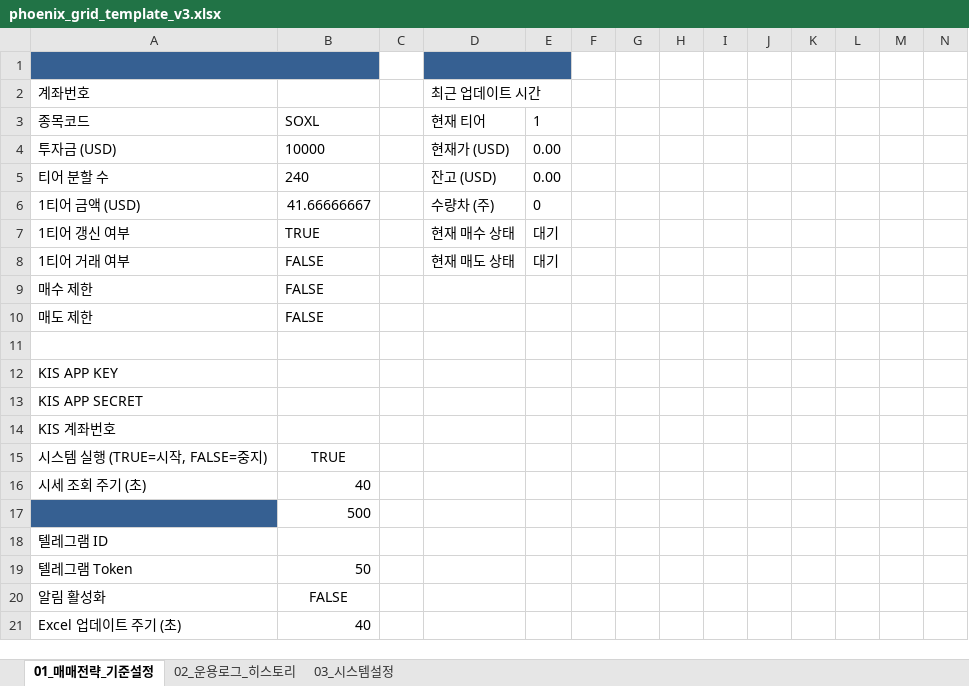
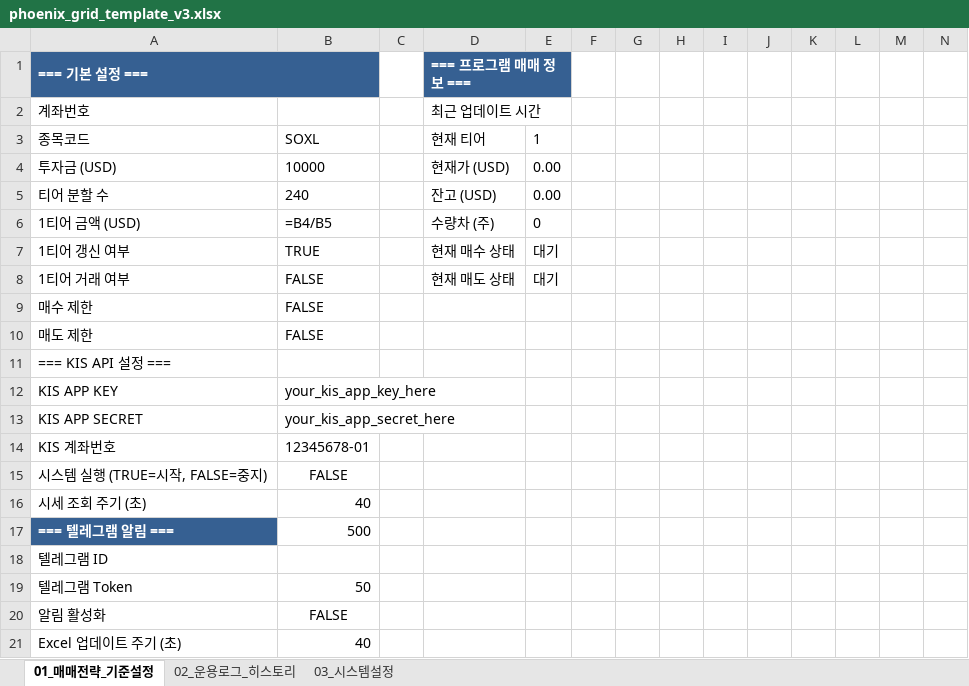
Before and after one commit to mim1012/solx, an Excel workbook: release/phoenix_grid_template_v3.xlsx, sheet 01_매매전략_기준설정, drawn as a sheet; only a part is shown; values as stored, in another font and other column widths than the file's, no borders; formulas without a stored value are shown as written; the diff names each change by its address in the sheet, - before the commit and + after, or states it on an @@ line.

```diff
--- a/release/phoenix_grid_template_v3.xlsx (sheet 01_매매전략_기준설정)
+++ b/release/phoenix_grid_template_v3.xlsx (sheet 01_매매전략_기준설정)
-row 1: (empty)
+row 1: === 기본 설정 === |  |  | === 프로그램 매매 정보 ===
-B6: 41.66666667
+B6: =B4/B5
-A11: (empty)
+A11: === KIS API 설정 ===
-B12: (empty)
+B12: your_kis_app_key_here
-B13: (empty)
+B13: your_kis_app_secret_here
-B14: (empty)
+B14: 12345678-01
-B15: TRUE
+B15: FALSE
-A17: (empty)
+A17: === 텔레그램 알림 ===
```
Also changed, not shown: sheet 03_시스템설정, phoenix_grid_template_v3.xlsx, 15 other files.
